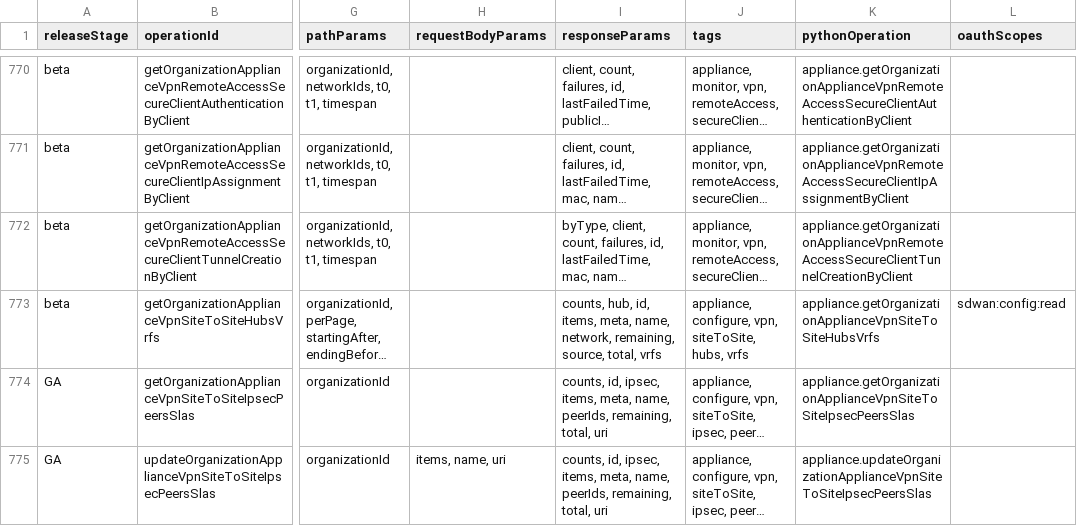
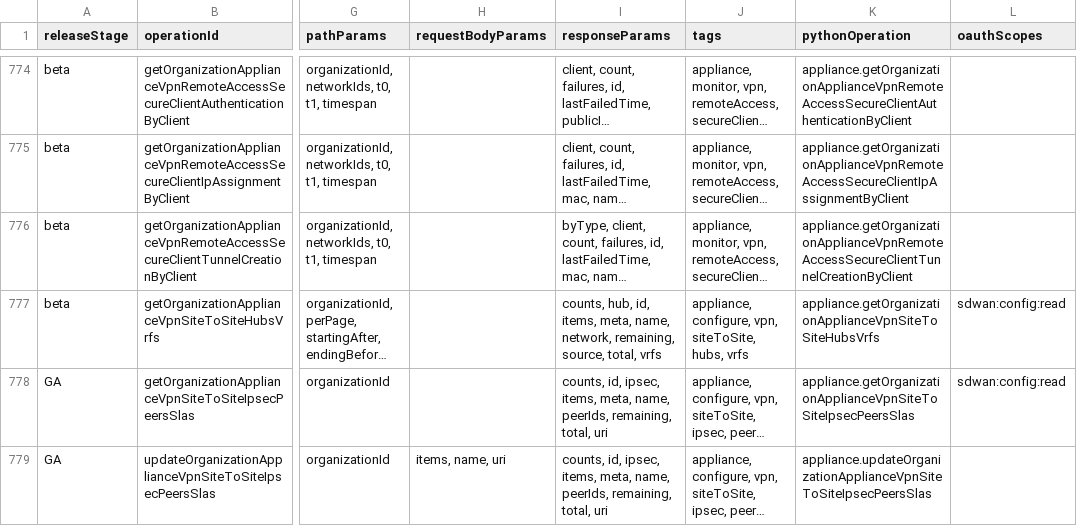
Before and after one commit to CiscoDevNet/Meraki-Dashboard-API-v1-Documentation, a CSV file: docs/api-index/meraki-api-index.csv, drawn as a sheet; only a part is shown, gaps mark what is left out; long unchanged cells end in …; addresses are those after the commit; the diff covers the shown part only; the diff names each change by its address in the sheet, - before the commit and + after, or states it on an @@ line.

```diff
--- a/docs/api-index/meraki-api-index.csv
+++ b/docs/api-index/meraki-api-index.csv
-L778 (oauthScopes): (empty)
+L778 (oauthScopes): sdwan:config:read
```
Also changed, not shown: 5 added rows and 36 edited cells elsewhere in this file, 4 other files.
